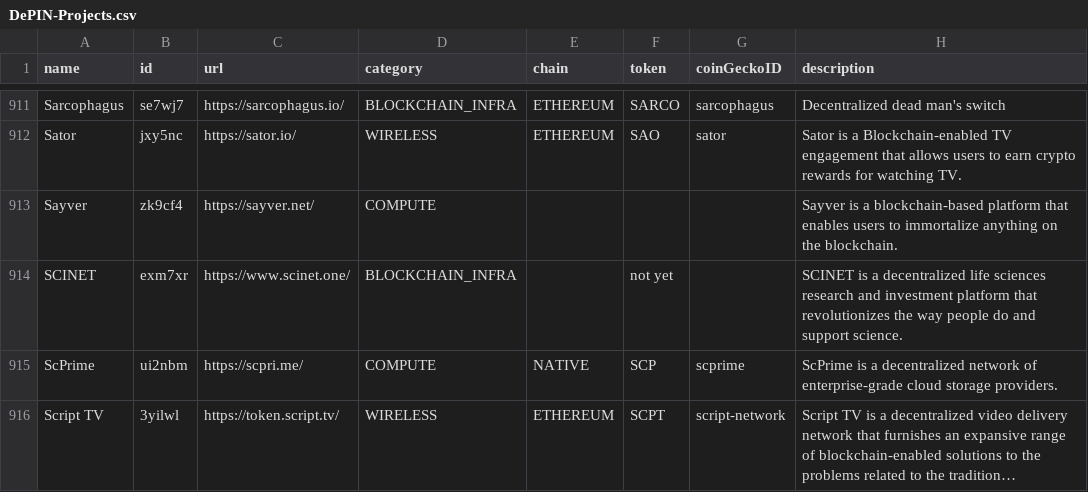
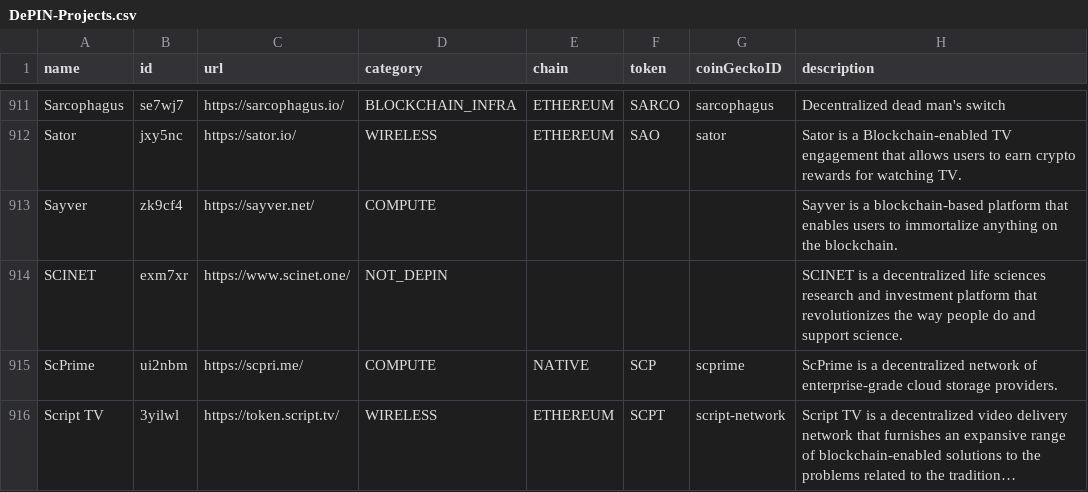
Before and after one commit to ev3-team/adapters, a CSV file: scripts/data/DePIN-Projects.csv, drawn as a sheet; only a part is shown, gaps mark what is left out; long unchanged cells end in …; the diff names each change by its address in the sheet, - before the commit and + after, or states it on an @@ line.

```diff
--- a/scripts/data/DePIN-Projects.csv
+++ b/scripts/data/DePIN-Projects.csv
-D914 (category): BLOCKCHAIN_INFRA
+D914 (category): NOT_DEPIN
-F914 (token): not yet
+F914 (token): (empty)
```
